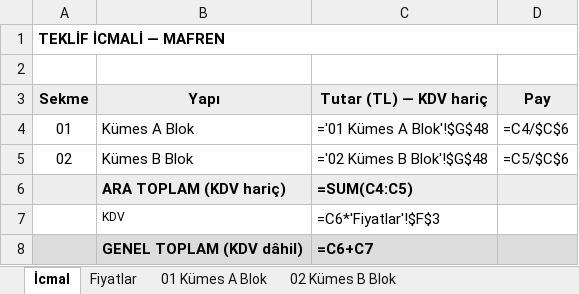
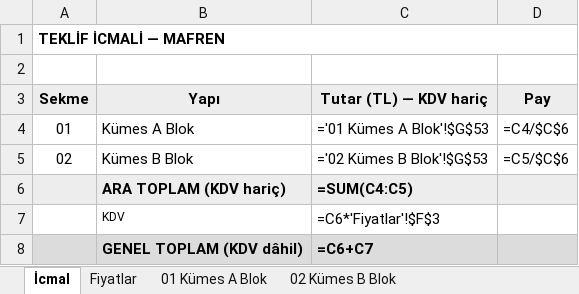
Before and after one commit to mahmuttari/Yonetmelik-araclari, an Excel workbook: belgeler/14_TEKLIFLER_MARFEN.xlsx, sheet İcmal, drawn as a sheet; values as stored, in another font and other column widths than the file's, no borders; formulas without a stored value are shown as written; the diff names each change by its address in the sheet, - before the commit and + after, or states it on an @@ line.

```diff
--- a/belgeler/14_TEKLIFLER_MARFEN.xlsx (sheet İcmal)
+++ b/belgeler/14_TEKLIFLER_MARFEN.xlsx (sheet İcmal)
-C4 (Tutar (TL) — KDV hariç): ='01 Kümes A Blok'!$G$48
+C4 (Tutar (TL) — KDV hariç): ='01 Kümes A Blok'!$G$53
-C5 (Tutar (TL) — KDV hariç): ='02 Kümes B Blok'!$G$48
+C5 (Tutar (TL) — KDV hariç): ='02 Kümes B Blok'!$G$53
```
Also changed, not shown: sheet Fiyatlar, sheet 01 Kümes A Blok, sheet 02 Kümes B Blok, belgeler/15_KESIF_OZETLERI.xlsx, belgeler/21_A3_UYGUN_HARCAMALAR.xlsx, 46 other files.
